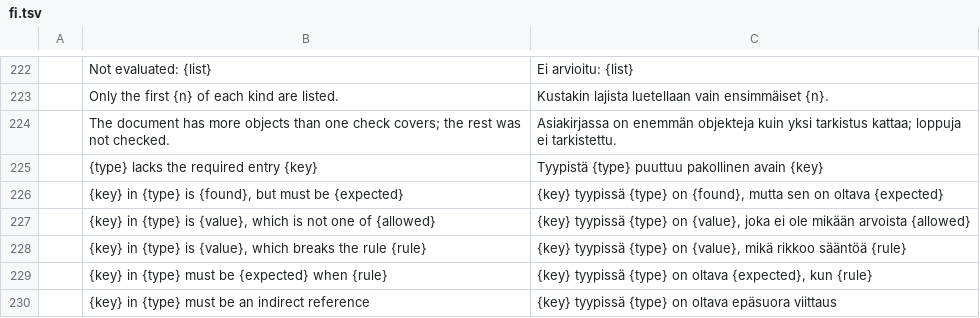
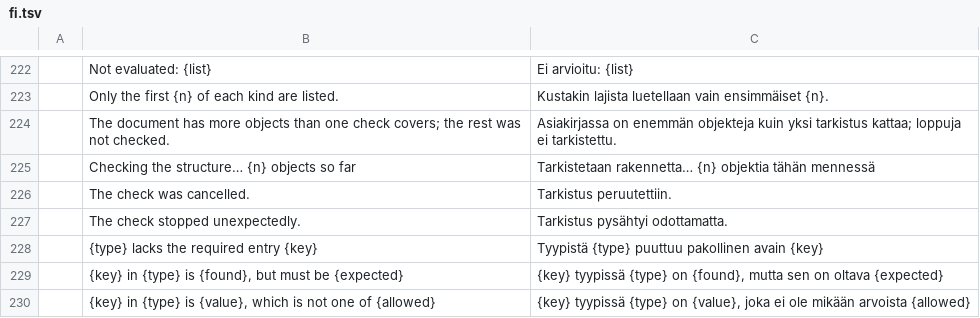
Before and after one commit to guillehr2/pdfcraft, a TSV file: crates/ui-egui/src/i18n/fi.tsv, drawn as a sheet; only a part is shown, gaps mark what is left out; the shorter side is filled out with more unchanged rows; the diff names each change by its address in the sheet, - before the commit and + after, or states it on an @@ line.

```diff
--- a/crates/ui-egui/src/i18n/fi.tsv
+++ b/crates/ui-egui/src/i18n/fi.tsv
+row 225:  | Checking the structure… {n} objects so far | Tarkistetaan rakennetta… {n} objektia tähän mennessä
+row 226:  | The check was cancelled. | Tarkistus peruutettiin.
+row 227:  | The check stopped unexpectedly. | Tarkistus pysähtyi odottamatta.
```
Also changed, not shown: crates/ui-egui/src/i18n/ca.tsv, crates/ui-egui/src/i18n/hi.tsv, 4 other files.
